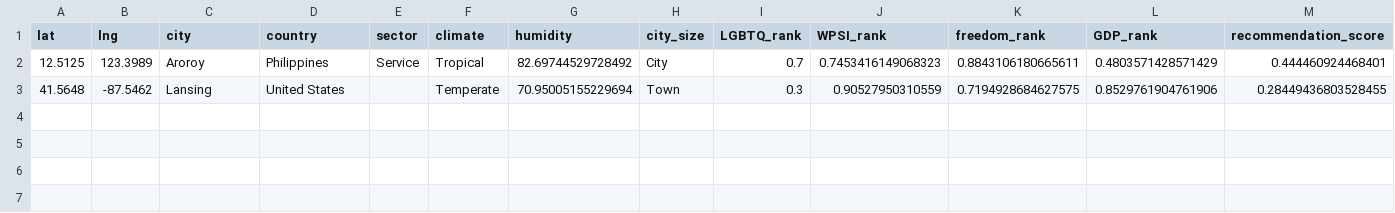
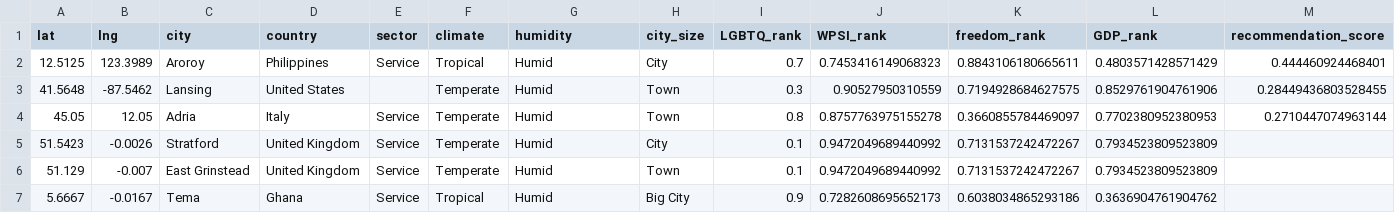
Before and after one commit to ereppond/CSE6242-GroupProject, a CSV file: BlissfulBorders/static/test_results.csv, drawn as a sheet.

```diff
--- a/BlissfulBorders/static/test_results.csv
+++ b/BlissfulBorders/static/test_results.csv
@@ -1,3 +1,7 @@
 lat,lng,city,country,sector,climate,humidity,city_size,LGBTQ_rank,WPSI_rank,freedom_rank,GDP_rank,recommendation_score
-12.5125,123.3989,Aroroy,Philippines,Service,Tropical,82.69744529728492,City,0.7,0.7453416149068323,0.8843106180665611,0.4803571428571429,0.444460924468401
-41.5648,-87.5462,Lansing,United States,,Temperate,70.95005155229694,Town,0.3,0.90527950310559,0.7194928684627575,0.8529761904761906,0.28449436803528455
+12.5125,123.3989,Aroroy,Philippines,Service,Tropical,Humid,City,0.7,0.7453416149068323,0.8843106180665611,0.4803571428571429,0.444460924468401
+41.5648,-87.5462,Lansing,United States,,Temperate,Humid,Town,0.3,0.90527950310559,0.7194928684627575,0.8529761904761906,0.28449436803528455
+45.05,12.05,Adria,Italy,Service,Temperate,Humid,Town,0.8,0.8757763975155278,0.3660855784469097,0.7702380952380953,0.2710447074963144
+51.5423,-0.0026,Stratford,United Kingdom,Service,Temperate,Humid,City,0.1,0.9472049689440992,0.7131537242472267,0.7934523809523809,
+51.129,-0.007,East Grinstead,United Kingdom,Service,Temperate,Humid,Town,0.1,0.9472049689440992,0.7131537242472267,0.7934523809523809,
+5.6667,-0.0167,Tema,Ghana,Service,Tropical,Humid,Big City,0.9,0.7282608695652173,0.6038034865293186,0.3636904761904762,
```
Also changed, not shown: 3 other files.
